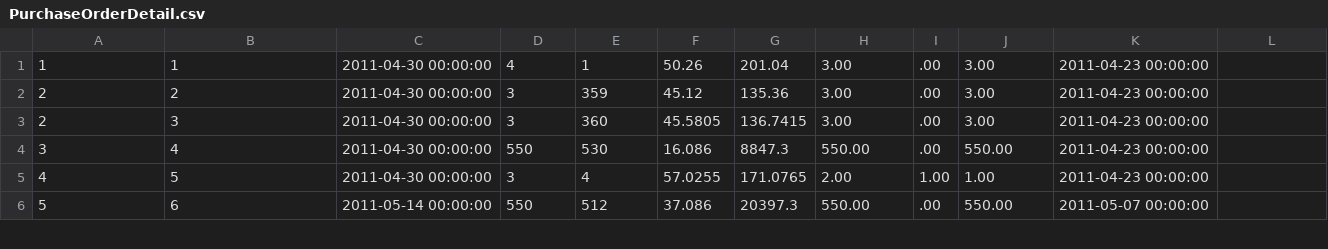
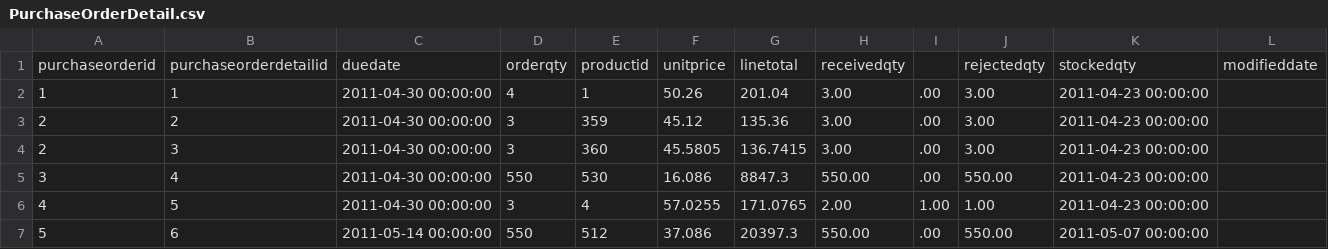
Before and after one commit to rajiviyer/Machine-Learning, a CSV file: datasets/adventureworks/PurchaseOrderDetail.csv, drawn as a sheet; only a part is shown.

```diff
--- a/datasets/adventureworks/PurchaseOrderDetail.csv
+++ b/datasets/adventureworks/PurchaseOrderDetail.csv
@@ -1 +1,2 @@
+purchaseorderid	purchaseorderdetailid	duedate	orderqty	productid	unitprice	linetotal	receivedqty		rejectedqty	stockedqty	modifieddate
 1	1	2011-04-30 00:00:00	4	1	50.26	201.04	3.00	.00	3.00	2011-04-23 00:00:00
```
Also changed, not shown: datasets/adventureworks/ProductVendor.csv, datasets/adventureworks/PurchaseOrderHeader.csv, 2 other files.
